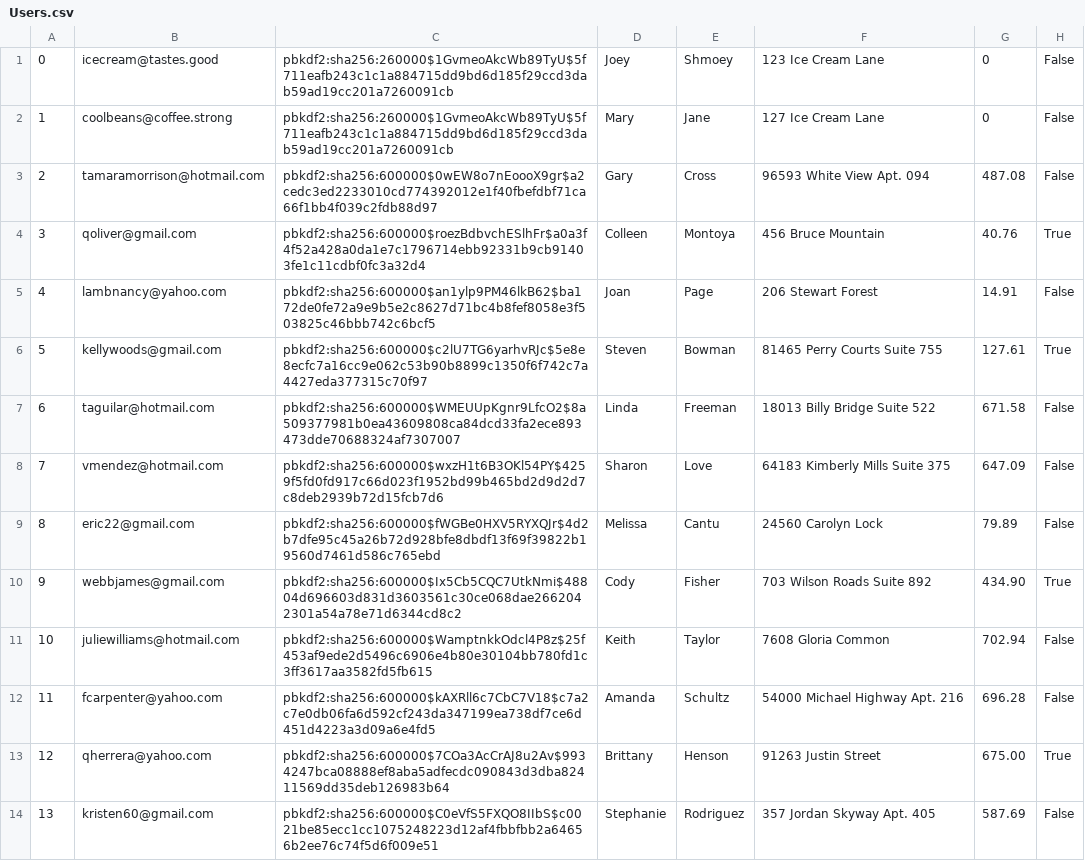
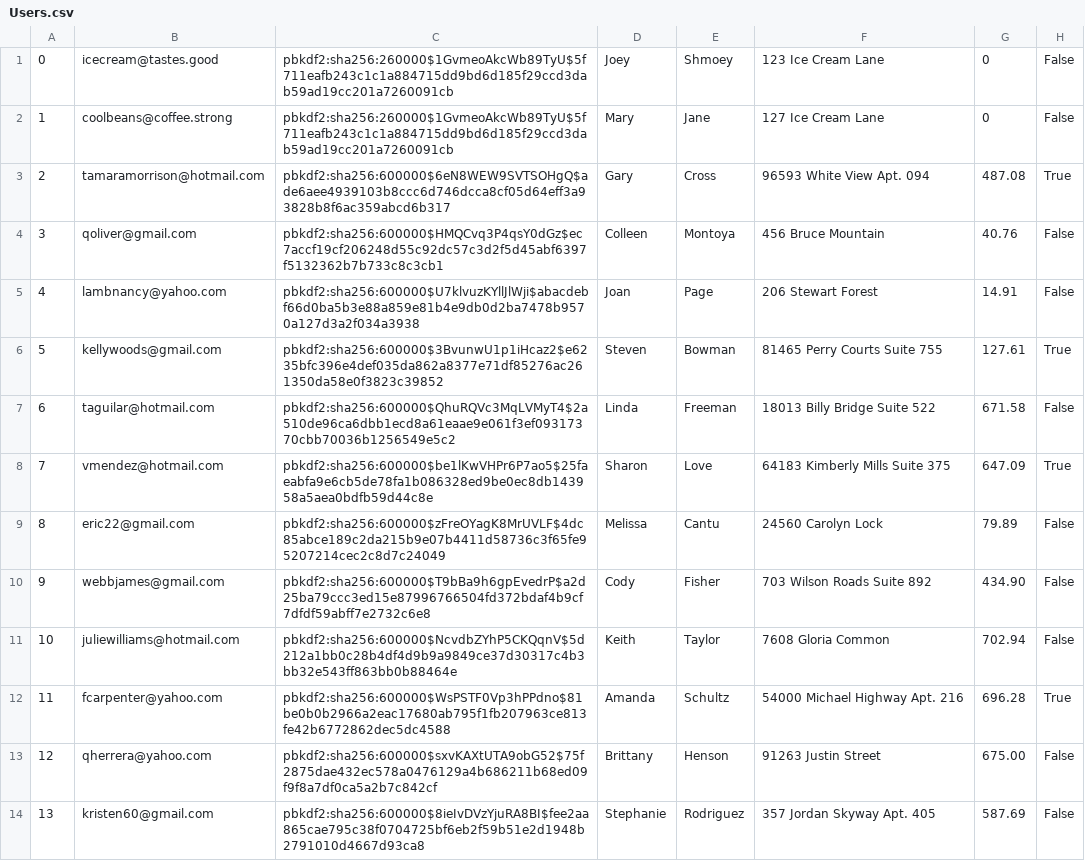
Before and after one commit to brian9chen/bear-essentials, a CSV file: db/customized/Users.csv, drawn as a sheet; only a part is shown; the diff covers the shown part only.

```diff
--- a/db/customized/Users.csv
+++ b/db/customized/Users.csv
@@ -2,13 +2,13 @@
 1,coolbeans@coffee.strong,pbkdf2:sha256:260000$1GvmeoAkcWb89TyU$5f711eafb243c1c1a884715dd9bd6d185f29ccd3dab59ad19cc201a7260091cb,Mary,Jane,127 Ice Cream Lane,0,False
-2,tamaramorrison@hotmail.com,pbkdf2:sha256:600000$0wEW8o7nEoooX9gr$a2cedc3ed2233010cd774392012e1f40fbefdbf71ca66f1bb4f039c2fdb88d97,Gary,Cross,96593 White View Apt. 094,487.08,False
-3,qoliver@gmail.com,pbkdf2:sha256:600000$roezBdbvchESlhFr$a0a3f4f52a428a0da1e7c1796714ebb92331b9cb91403fe1c11cdbf0fc3a32d4,Colleen,Montoya,456 Bruce Mountain,40.76,True
-4,lambnancy@yahoo.com,pbkdf2:sha256:600000$an1ylp9PM46lkB62$ba172de0fe72a9e9b5e2c8627d71bc4b8fef8058e3f503825c46bbb742c6bcf5,Joan,Page,206 Stewart Forest,14.91,False
-5,kellywoods@gmail.com,pbkdf2:sha256:600000$c2lU7TG6yarhvRJc$5e8e8ecfc7a16cc9e062c53b90b8899c1350f6f742c7a4427eda377315c70f97,Steven,Bowman,81465 Perry Courts Suite 755,127.61,True
-6,taguilar@hotmail.com,pbkdf2:sha256:600000$WMEUUpKgnr9LfcO2$8a509377981b0ea43609808ca84dcd33fa2ece893473dde70688324af7307007,Linda,Freeman,18013 Billy Bridge Suite 522,671.58,False
-7,vmendez@hotmail.com,pbkdf2:sha256:600000$wxzH1t6B3OKl54PY$4259f5fd0fd917c66d023f1952bd99b465bd2d9d2d7c8deb2939b72d15fcb7d6,Sharon,Love,64183 Kimberly Mills Suite 375,647.09,False
-8,eric22@gmail.com,pbkdf2:sha256:600000$fWGBe0HXV5RYXQJr$4d2b7dfe95c45a26b72d928bfe8dbdf13f69f39822b19560d7461d586c765ebd,Melissa,Cantu,24560 Carolyn Lock,79.89,False
-9,webbjames@gmail.com,pbkdf2:sha256:600000$Ix5Cb5CQC7UtkNmi$48804d696603d831d3603561c30ce068dae2662042301a54a78e71d6344cd8c2,Cody,Fisher,703 Wilson Roads Suite 892,434.90,True
-10,juliewilliams@hotmail.com,pbkdf2:sha256:600000$WamptnkkOdcl4P8z$25f453af9ede2d5496c6906e4b80e30104bb780fd1c3ff3617aa3582fd5fb615,Keith,Taylor,7608 Gloria Common,702.94,False
-11,fcarpenter@yahoo.com,pbkdf2:sha256:600000$kAXRll6c7CbC7V18$c7a2c7e0db06fa6d592cf243da347199ea738df7ce6d451d4223a3d09a6e4fd5,Amanda,Schultz,54000 Michael Highway Apt. 216,696.28,False
-12,qherrera@yahoo.com,pbkdf2:sha256:600000$7COa3AcCrAJ8u2Av$9934247bca08888ef8aba5adfecdc090843d3dba82411569dd35deb126983b64,Brittany,Henson,91263 Justin Street,675.00,True
-13,kristen60@gmail.com,pbkdf2:sha256:600000$C0eVfS5FXQO8IIbS$c0021be85ecc1cc1075248223d12af4fbbfbb2a64656b2ee76c74f5d6f009e51,Stephanie,Rodriguez,357 Jordan Skyway Apt. 405,587.69,False
+2,tamaramorrison@hotmail.com,pbkdf2:sha256:600000$6eN8WEW9SVTSOHgQ$ade6aee4939103b8ccc6d746dcca8cf05d64eff3a93828b8f6ac359abcd6b317,Gary,Cross,96593 White View Apt. 094,487.08,True
+3,qoliver@gmail.com,pbkdf2:sha256:600000$HMQCvq3P4qsY0dGz$ec7accf19cf206248d55c92dc57c3d2f5d45abf6397f5132362b7b733c8c3cb1,Colleen,Montoya,456 Bruce Mountain,40.76,False
+4,lambnancy@yahoo.com,pbkdf2:sha256:600000$U7klvuzKYllJlWji$abacdebf66d0ba5b3e88a859e81b4e9db0d2ba7478b9570a127d3a2f034a3938,Joan,Page,206 Stewart Forest,14.91,False
+5,kellywoods@gmail.com,pbkdf2:sha256:600000$3BvunwU1p1iHcaz2$e6235bfc396e4def035da862a8377e71df85276ac261350da58e0f3823c39852,Steven,Bowman,81465 Perry Courts Suite 755,127.61,True
+6,taguilar@hotmail.com,pbkdf2:sha256:600000$QhuRQVc3MqLVMyT4$2a510de96ca6dbb1ecd8a61eaae9e061f3ef09317370cbb70036b1256549e5c2,Linda,Freeman,18013 Billy Bridge Suite 522,671.58,False
+7,vmendez@hotmail.com,pbkdf2:sha256:600000$be1lKwVHPr6P7ao5$25faeabfa9e6cb5de78fa1b086328ed9be0ec8db143958a5aea0bdfb59d44c8e,Sharon,Love,64183 Kimberly Mills Suite 375,647.09,True
+8,eric22@gmail.com,pbkdf2:sha256:600000$zFreOYagK8MrUVLF$4dc85abce189c2da215b9e07b4411d58736c3f65fe95207214cec2c8d7c24049,Melissa,Cantu,24560 Carolyn Lock,79.89,False
+9,webbjames@gmail.com,pbkdf2:sha256:600000$T9bBa9h6gpEvedrP$a2d25ba79ccc3ed15e87996766504fd372bdaf4b9cf7dfdf59abff7e2732c6e8,Cody,Fisher,703 Wilson Roads Suite 892,434.90,False
+10,juliewilliams@hotmail.com,pbkdf2:sha256:600000$NcvdbZYhP5CKQqnV$5d212a1bb0c28b4df4d9b9a9849ce37d30317c4b3bb32e543ff863bb0b88464e,Keith,Taylor,7608 Gloria Common,702.94,False
+11,fcarpenter@yahoo.com,pbkdf2:sha256:600000$WsPSTF0Vp3hPPdno$81be0b0b2966a2eac17680ab795f1fb207963ce813fe42b6772862dec5dc4588,Amanda,Schultz,54000 Michael Highway Apt. 216,696.28,True
+12,qherrera@yahoo.com,pbkdf2:sha256:600000$sxvKAXtUTA9obG52$75f2875dae432ec578a0476129a4b686211b68ed09f9f8a7df0ca5a2b7c842cf,Brittany,Henson,91263 Justin Street,675.00,False
+13,kristen60@gmail.com,pbkdf2:sha256:600000$8ieIvDVzYjuRA8BI$fee2aa865cae795c38f0704725bf6eb2f59b51e2d1948b2791010d4667d93ca8,Stephanie,Rodriguez,357 Jordan Skyway Apt. 405,587.69,False
```
Also changed, not shown: 133 edited cells elsewhere in this file, Inventory.csv, 2 other files.
